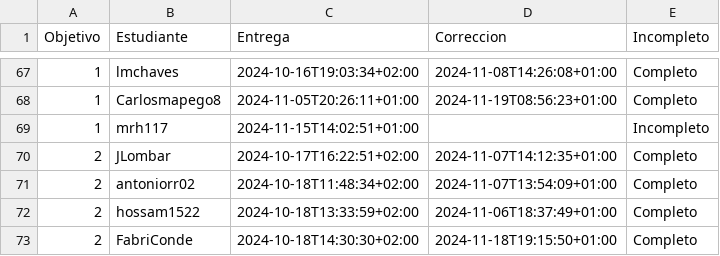
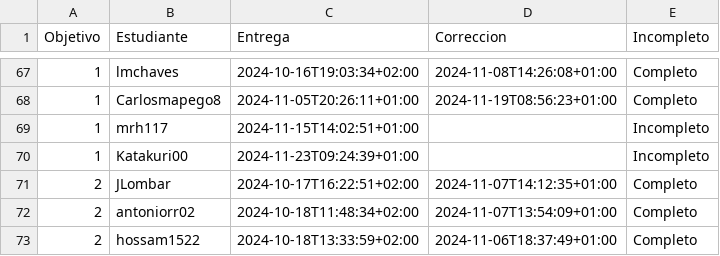
Before and after one commit to pablotl0/IV-, a CSV file: data/fechas-entrega.csv, drawn as a sheet; only a part is shown, gaps mark what is left out; the shorter side is filled out with more unchanged rows; the diff names each change by its address in the sheet, - before the commit and + after, or states it on an @@ line.

```diff
--- a/data/fechas-entrega.csv
+++ b/data/fechas-entrega.csv
+row 70: 1 | Katakuri00 | 2024-11-23T09:24:39+01:00 |  | Incompleto
```
Also changed, not shown: 1 other file.
